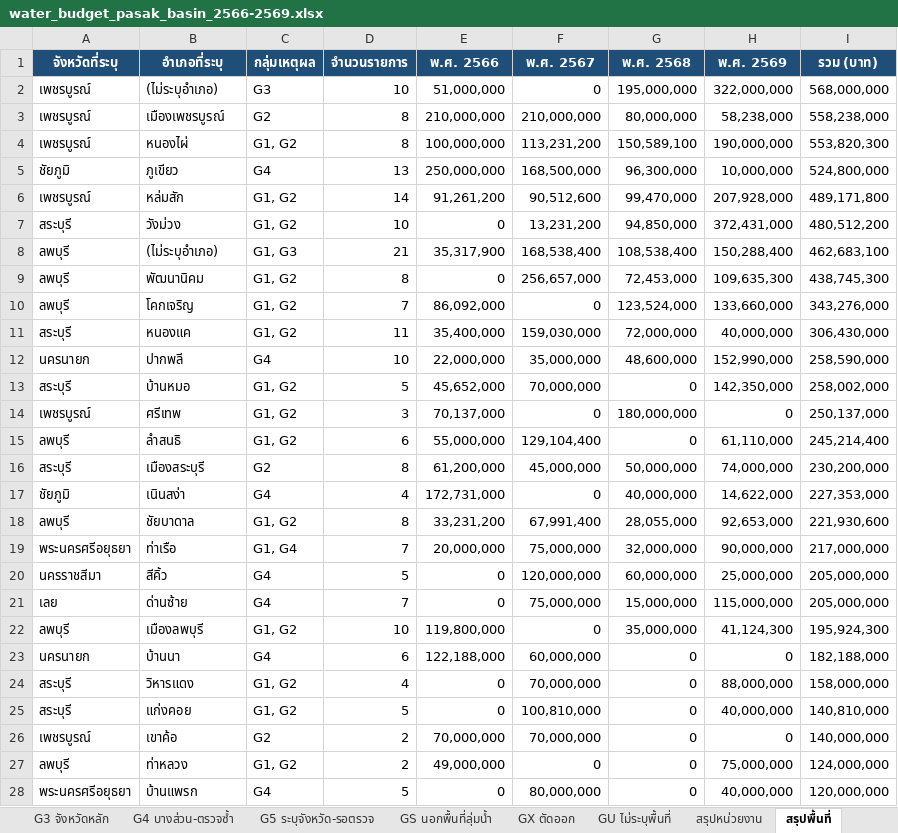
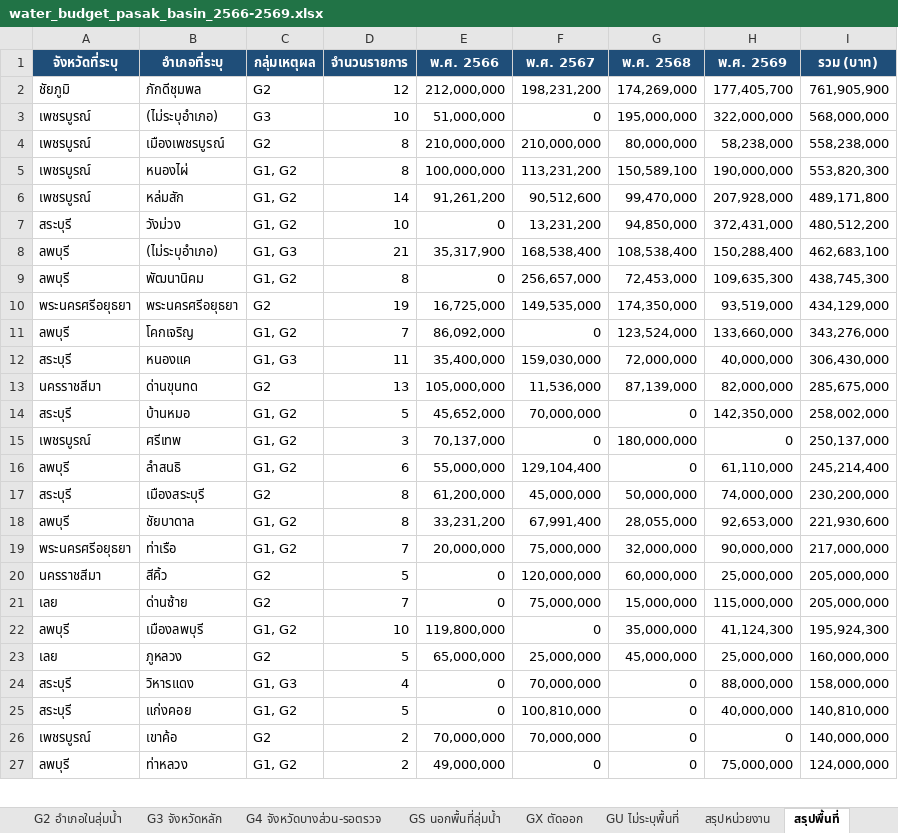
Before and after one commit to tonsao2024/-sao-budget-analysis, an Excel workbook: docs/data/water_budget_pasak_basin_2566-2569.xlsx, sheet สรุปพื้นที่, drawn as a sheet; only a part is shown; values as stored, in another font and other column widths than the file's, no borders; conditional formats not drawn; removed rows and columns are numbered as before the commit, all else as after; the diff covers the shown part only; the diff names each change by its address in the sheet, - before the commit and + after, or states it on an @@ line.

Commit message:
อัปเดตขอบเขตลุ่มน้ำป่าสักตามประกาศผังน้ำลุ่มน้ำป่าสัก พ.ศ. 2568 (ราชกิจจานุเบกษา 70769)
- เปลี่ยนทะเบียนตัดสินจาก gazetteer เดิม (อิงเอกสารวุฒิสภา) เป็นบัญชีจังหวัด/อำเภอ/ตำบล
  ท้ายประกาศผังน้ำ 2568; ตัด จ.นครนายก ออกจากขอบเขต (ย้ายไป GN)
- กลุ่มใหม่ G1-G3 = ในพื้นที่ลุ่มน้ำ (คัดได้ 251 รายการ / 9,350.0 ล้านบาท)
  G1 70/2,535.5M · G2 143/5,490.8M · G3 38/1,323.7M ; G1-G2 = 213/8,026.2M
- G4 รอตรวจ 555/19,683.4M (แยกธง ระบุแต่จังหวัด 135 / อำเภอไม่อยู่ในบัญชี 420)
  · GS 6/117.7M · GX 7/285.4M · GN 5,705/198,393.8M · GU 1,841/140,772.8M
- เพิ่มชีต 'ขอบเขตผังน้ำ 2568' (43 อำเภอ + ที่มา) ปรับชื่อ/เนื้อชีตให้ตรงกลุ่มใหม่
- ตรวจย้อนกลับ 251/251 แถวตรงกับไฟล์กลาง (จำนวนเงิน/REF_DOC/หน้า/แถว)

Co-authored-by: arena-agent <297053741+arena-agent@users.noreply.github.com>

```diff
--- a/docs/data/water_budget_pasak_basin_2566-2569.xlsx (sheet สรุปพื้นที่)
+++ b/docs/data/water_budget_pasak_basin_2566-2569.xlsx (sheet สรุปพื้นที่)
-sheet tab: G4 บางส่วน-ตรวจซ้ำ
+sheet tab: G4 จังหวัดบางส่วน-รอตรวจ
-sheet tab: G5 ระบุจังหวัด-รอตรวจ
+row 2: ชัยภูมิ | ภักดีชุมพล | G2 | 12 | 212,000,000 | 198,231,200 | 174,269,000 | 177,405,700 | 761,905,900
-row 5: ชัยภูมิ | ภูเขียว | G4 | 13 | 250,000,000 | 168,500,000 | 96,300,000 | 10,000,000 | 524,800,000
+row 10: พระนครศรีอยุธยา | พระนครศรีอยุธยา | G2 | 19 | 16,725,000 | 149,535,000 | 174,350,000 | 93,519,000 | 434,129,000
-C12 (กลุ่มเหตุผล): G1, G2
+C12 (กลุ่มเหตุผล): G1, G3
-row 12: นครนายก | ปากพลี | G4 | 10 | 22,000,000 | 35,000,000 | 48,600,000 | 152,990,000 | 258,590,000
+row 13: นครราชสีมา | ด่านขุนทด | G2 | 13 | 105,000,000 | 11,536,000 | 87,139,000 | 82,000,000 | 285,675,000
-row 17: ชัยภูมิ | เนินสง่า | G4 | 4 | 172,731,000 | 0 | 40,000,000 | 14,622,000 | 227,353,000
-C19 (กลุ่มเหตุผล): G1, G4
+C19 (กลุ่มเหตุผล): G1, G2
-C20:C21 (กลุ่มเหตุผล): G4
+C20:C21 (กลุ่มเหตุผล): G2
-row 23: นครนายก | บ้านนา | G4 | 6 | 122,188,000 | 60,000,000 | 0 | 0 | 182,188,000
+row 23: เลย | ภูหลวง | G2 | 5 | 65,000,000 | 25,000,000 | 45,000,000 | 25,000,000 | 160,000,000
-C24 (กลุ่มเหตุผล): G1, G2
+C24 (กลุ่มเหตุผล): G1, G3
-row 28: พระนครศรีอยุธยา | บ้านแพรก | G4 | 5 | 0 | 80,000,000 | 0 | 40,000,000 | 120,000,000
```
Also changed, not shown: 2 added rows, 7 removed rows and 10 edited cells elsewhere in this sheet, sheet ภาระผูกพันในลุ่มน้ำ, sheet G4 จังหวัดบางส่วน-รอตรวจ, sheet G2 อำเภอในลุ่มน้ำ, sheet รายการที่คัดเลือก(G1-G3), sheet ทะเบียนคำค้น(gazetteer), sheet G3 จังหวัดหลัก, 7 more sheets, other sheet tabs, charts or pictures, output/water/water_budget_pasak_basin_2566-2569.xlsx, 4 other files.
